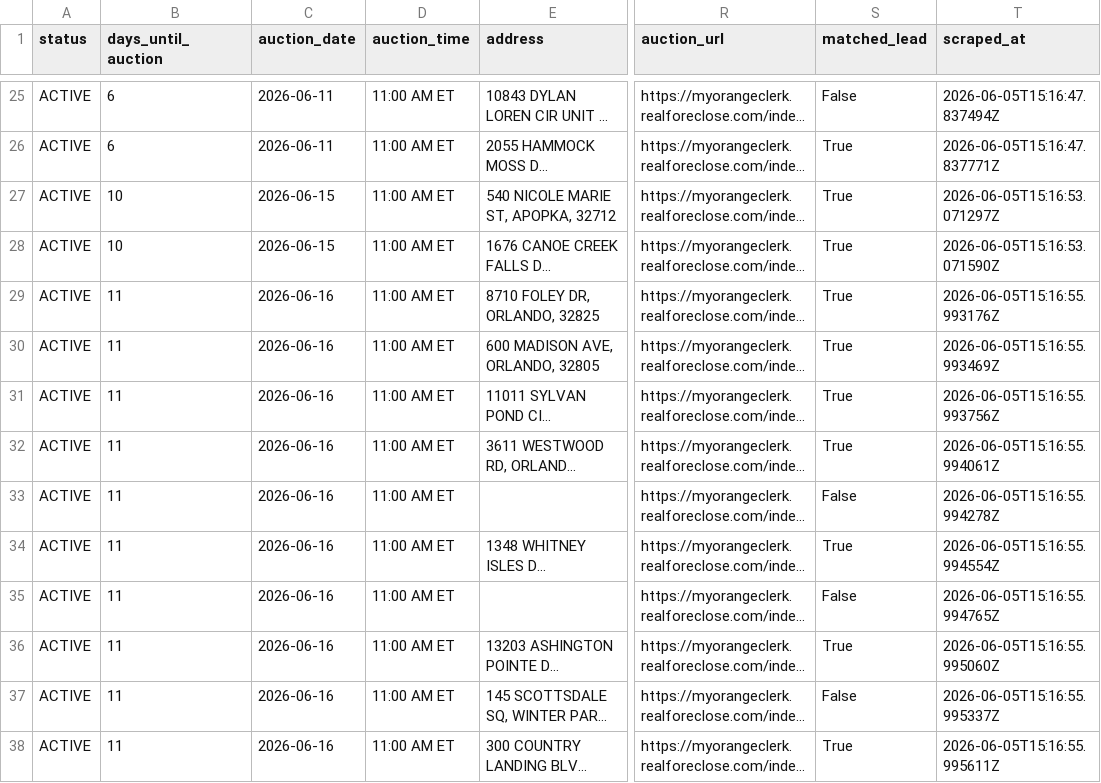
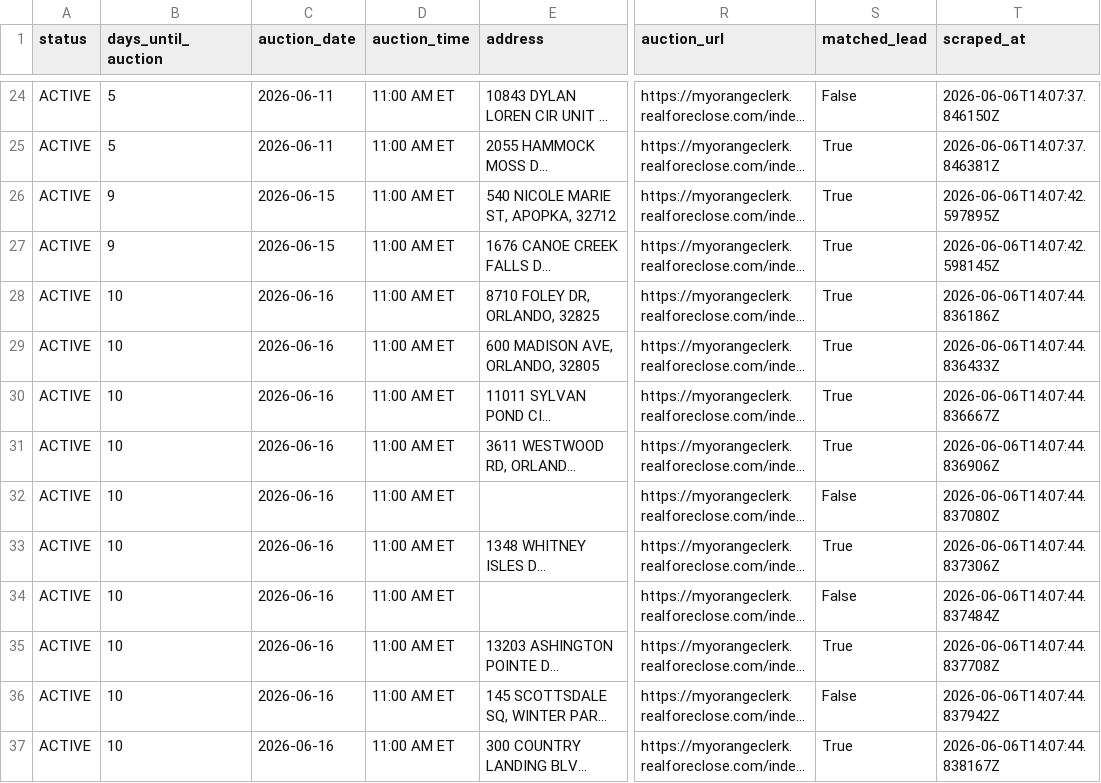
Before and after one commit to bigbuckoffers/OrangeCounty_Intel, a CSV file: data/foreclosures.csv, drawn as a sheet; only a part is shown, gaps mark what is left out; long unchanged cells end in …; addresses are those after the commit; the diff covers the shown part only; the diff names each change by its address in the sheet, - before the commit and + after, or states it on an @@ line.

```diff
--- a/data/foreclosures.csv
+++ b/data/foreclosures.csv
-B24:B25 (days_until_auction): 6
+B24:B25 (days_until_auction): 5
-T24 (scraped_at): 2026-06-05T15:16:47.837494Z
+T24 (scraped_at): 2026-06-06T14:07:37.846150Z
-T25 (scraped_at): 2026-06-05T15:16:47.837771Z
+T25 (scraped_at): 2026-06-06T14:07:37.846381Z
-B26:B27 (days_until_auction): 10
+B26:B27 (days_until_auction): 9
-T26 (scraped_at): 2026-06-05T15:16:53.071297Z
+T26 (scraped_at): 2026-06-06T14:07:42.597895Z
-T27 (scraped_at): 2026-06-05T15:16:53.071590Z
+T27 (scraped_at): 2026-06-06T14:07:42.598145Z
-B28:B37 (days_until_auction): 11
+B28:B37 (days_until_auction): 10
-T28 (scraped_at): 2026-06-05T15:16:55.993176Z
+T28 (scraped_at): 2026-06-06T14:07:44.836186Z
-T29 (scraped_at): 2026-06-05T15:16:55.993469Z
+T29 (scraped_at): 2026-06-06T14:07:44.836433Z
-T30 (scraped_at): 2026-06-05T15:16:55.993756Z
+T30 (scraped_at): 2026-06-06T14:07:44.836667Z
-T31 (scraped_at): 2026-06-05T15:16:55.994061Z
+T31 (scraped_at): 2026-06-06T14:07:44.836906Z
-T32 (scraped_at): 2026-06-05T15:16:55.994278Z
+T32 (scraped_at): 2026-06-06T14:07:44.837080Z
-T33 (scraped_at): 2026-06-05T15:16:55.994554Z
+T33 (scraped_at): 2026-06-06T14:07:44.837306Z
-T34 (scraped_at): 2026-06-05T15:16:55.994765Z
+T34 (scraped_at): 2026-06-06T14:07:44.837484Z
-T35 (scraped_at): 2026-06-05T15:16:55.995060Z
+T35 (scraped_at): 2026-06-06T14:07:44.837708Z
-T36 (scraped_at): 2026-06-05T15:16:55.995337Z
+T36 (scraped_at): 2026-06-06T14:07:44.837942Z
-T37 (scraped_at): 2026-06-05T15:16:55.995611Z
+T37 (scraped_at): 2026-06-06T14:07:44.838167Z
```
Also changed, not shown: 3 added rows, 3 removed rows and 66 edited cells elsewhere in this file, 5 other files.
